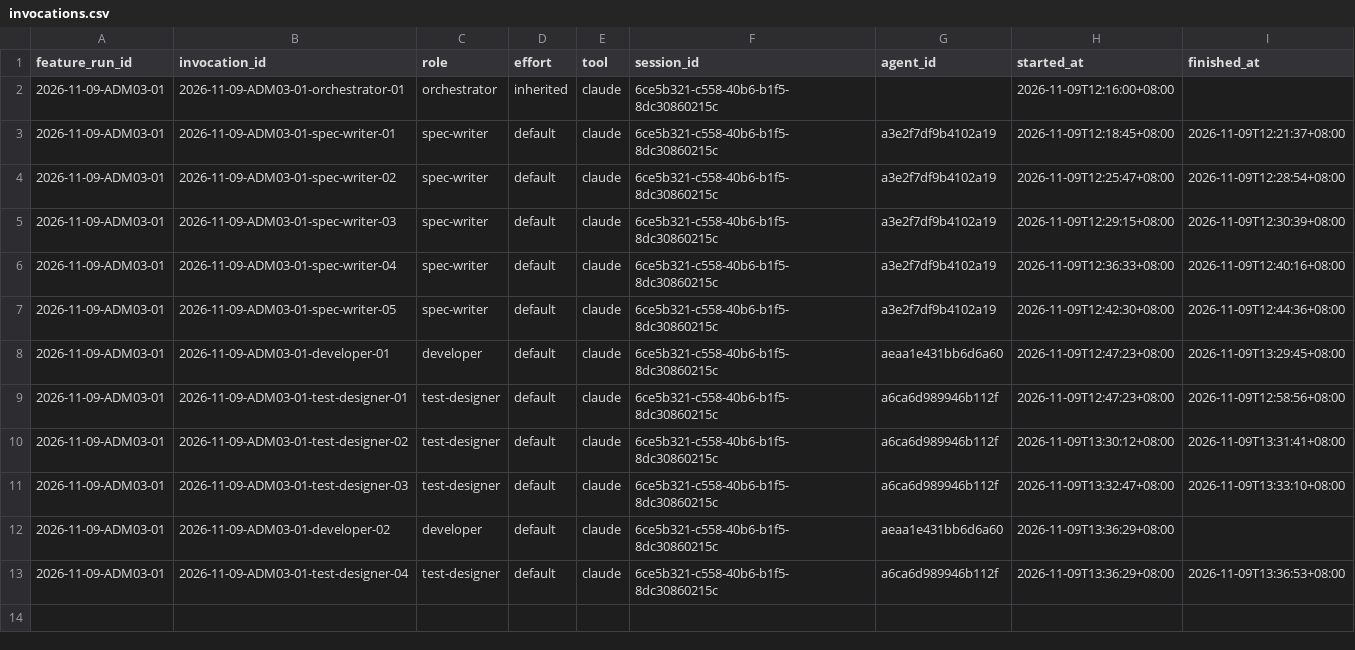
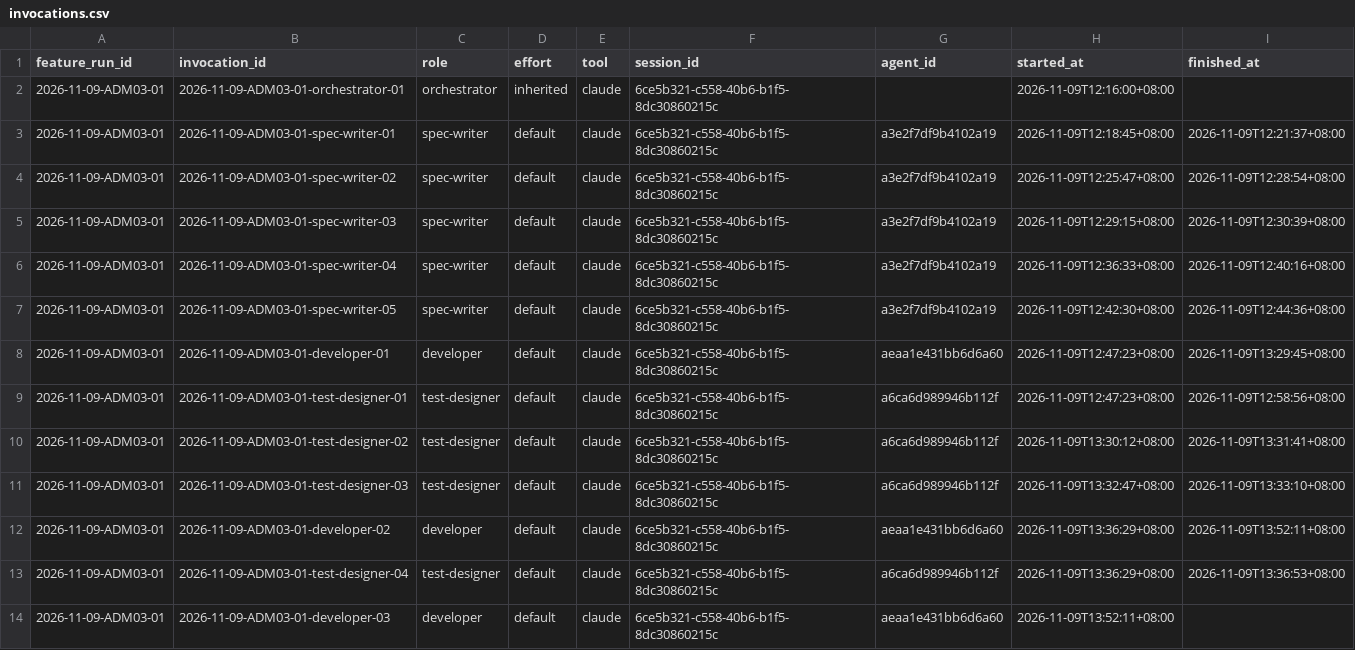
Before and after one commit to CS3227-2610-MP4-learnSWE/CS3227-2610-MP4, a CSV file: workflow/usage/runs/2026-11-09-ADM03-01/invocations.csv, drawn as a sheet.

Commit message:
chore(ADM-03): usage manifest update

```diff
--- a/workflow/usage/runs/2026-11-09-ADM03-01/invocations.csv
+++ b/workflow/usage/runs/2026-11-09-ADM03-01/invocations.csv
@@ -11,3 +11,4 @@ feature_run_id,invocation_id,role,effort,tool,session_id,agent_id,started_at,fin
 2026-11-09-ADM03-01,2026-11-09-ADM03-01-test-designer-03,test-designer,default,claude,6ce5b321-c558-40b6-b1f5-8dc30860215c,a6ca6d989946b112f,2026-11-09T13:32:47+08:00,2026-11-09T13:33:10+08:00
-2026-11-09-ADM03-01,2026-11-09-ADM03-01-developer-02,developer,default,claude,6ce5b321-c558-40b6-b1f5-8dc30860215c,aeaa1e431bb6d6a60,2026-11-09T13:36:29+08:00,
+2026-11-09-ADM03-01,2026-11-09-ADM03-01-developer-02,developer,default,claude,6ce5b321-c558-40b6-b1f5-8dc30860215c,aeaa1e431bb6d6a60,2026-11-09T13:36:29+08:00,2026-11-09T13:52:11+08:00
 2026-11-09-ADM03-01,2026-11-09-ADM03-01-test-designer-04,test-designer,default,claude,6ce5b321-c558-40b6-b1f5-8dc30860215c,a6ca6d989946b112f,2026-11-09T13:36:29+08:00,2026-11-09T13:36:53+08:00
+2026-11-09-ADM03-01,2026-11-09-ADM03-01-developer-03,developer,default,claude,6ce5b321-c558-40b6-b1f5-8dc30860215c,aeaa1e431bb6d6a60,2026-11-09T13:52:11+08:00,
```
